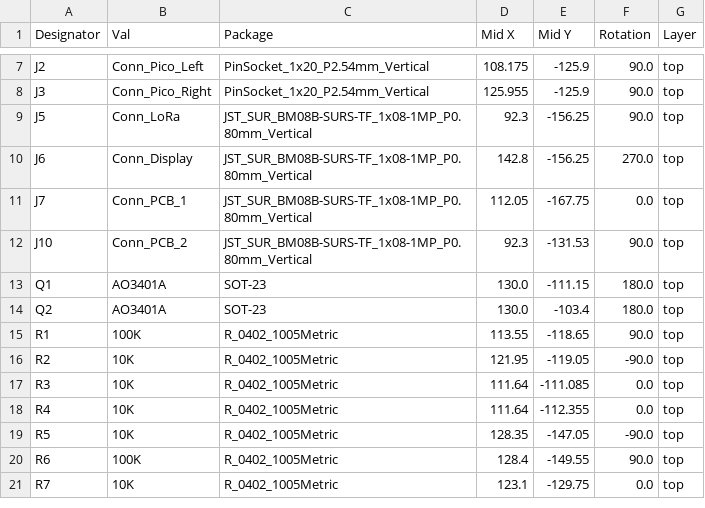
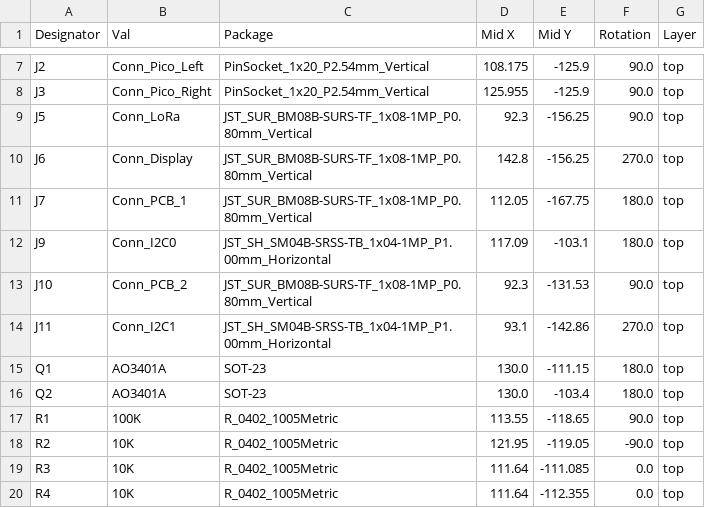
Before and after one commit to bablokb/pcb-pico-datalogger, a CSV file: production_files/CPL-pico-datalogger-v2.csv, drawn as a sheet; only a part is shown, gaps mark what is left out; the shorter side is filled out with more unchanged rows.

Commit message:
Datalogger-v2 Rev 2.10: Stemma/Qt on top (ready for prod)

```diff
--- a/production_files/CPL-pico-datalogger-v2.csv
+++ b/production_files/CPL-pico-datalogger-v2.csv
@@ -10,4 +10,6 @@ J5,Conn_LoRa,JST_SUR_BM08B-SURS-TF_1x08-1MP_P0.80mm_Vertical,92.3,-156.25,90.0,t
 J6,Conn_Display,JST_SUR_BM08B-SURS-TF_1x08-1MP_P0.80mm_Vertical,142.8,-156.25,270.0,top
-J7,Conn_PCB_1,JST_SUR_BM08B-SURS-TF_1x08-1MP_P0.80mm_Vertical,112.05,-167.75,0.0,top
+J7,Conn_PCB_1,JST_SUR_BM08B-SURS-TF_1x08-1MP_P0.80mm_Vertical,112.05,-167.75,180.0,top
+J9,Conn_I2C0,JST_SH_SM04B-SRSS-TB_1x04-1MP_P1.00mm_Horizontal,117.09,-103.1,180.0,top
 J10,Conn_PCB_2,JST_SUR_BM08B-SURS-TF_1x08-1MP_P0.80mm_Vertical,92.3,-131.53,90.0,top
+J11,Conn_I2C1,JST_SH_SM04B-SRSS-TB_1x04-1MP_P1.00mm_Horizontal,93.1,-142.86,270.0,top
 Q1,AO3401A,SOT-23,130.0,-111.15,180.0,top
```
Also changed, not shown: production_files/BOM-pico-datalogger-v2.csv, 7 other files.
